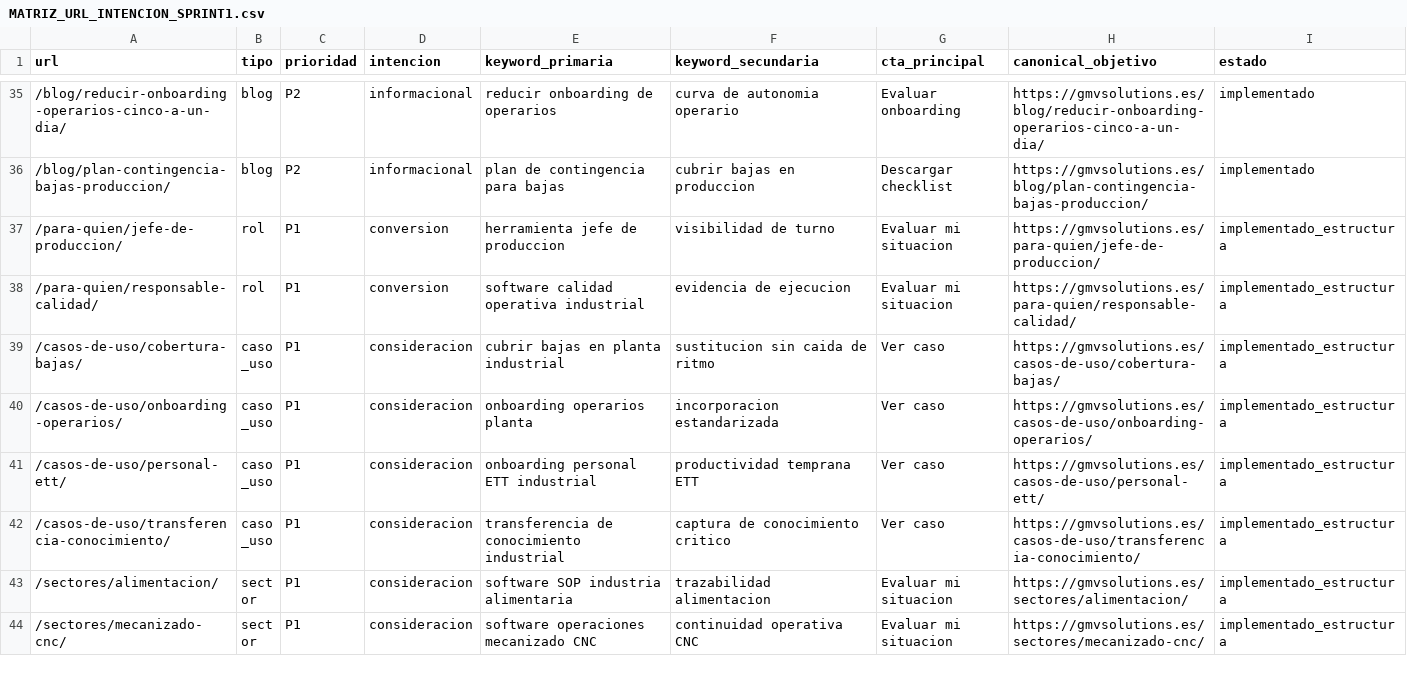
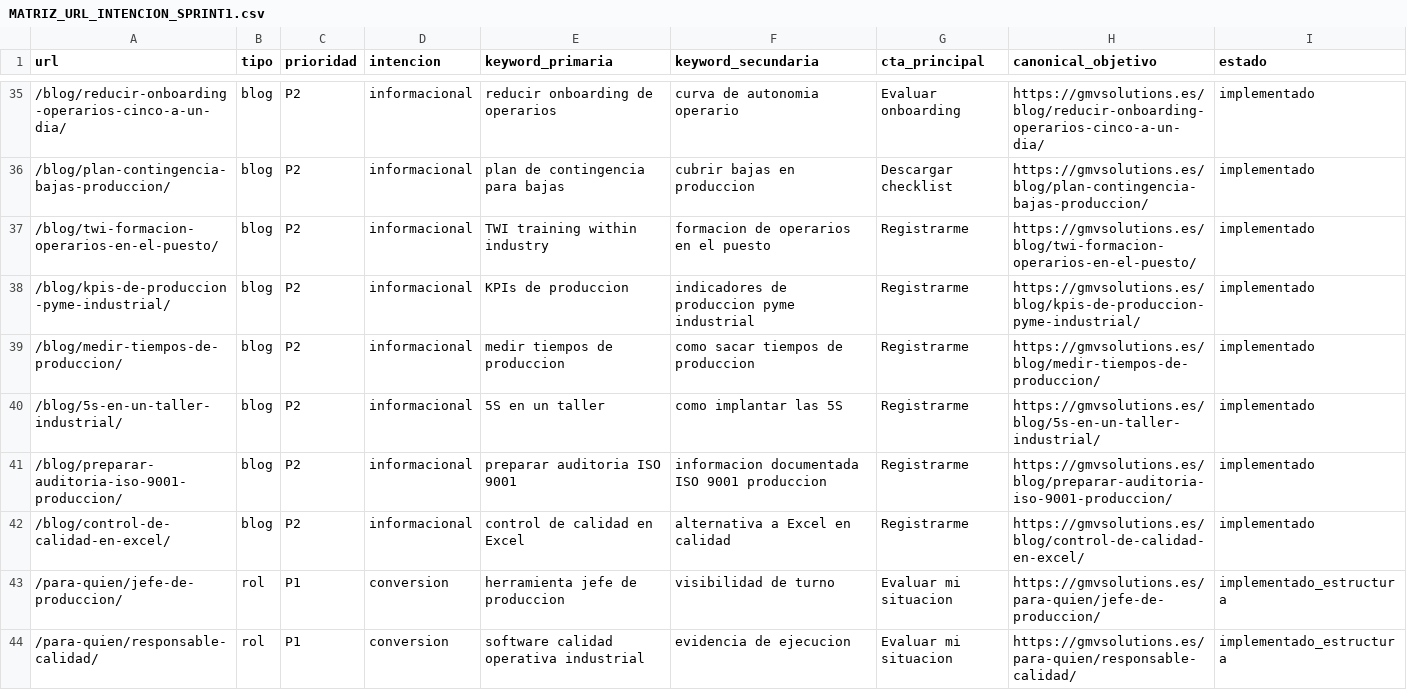
Before and after one commit to GonzaloMoldes/gmvsolutions.es, a CSV file: MATRIZ_URL_INTENCION_SPRINT1.csv, drawn as a sheet; only a part is shown, gaps mark what is left out; the shorter side is filled out with more unchanged rows.

```diff
--- a/MATRIZ_URL_INTENCION_SPRINT1.csv
+++ b/MATRIZ_URL_INTENCION_SPRINT1.csv
@@ -36,2 +36,8 @@ url,tipo,prioridad,intencion,keyword_primaria,keyword_secundaria,cta_principal,c
 /blog/plan-contingencia-bajas-produccion/,blog,P2,informacional,plan de contingencia para bajas,cubrir bajas en produccion,Descargar checklist,https://gmvsolutions.es/blog/plan-contingencia-bajas-produccion/,implementado
+/blog/twi-formacion-operarios-en-el-puesto/,blog,P2,informacional,TWI training within industry,formacion de operarios en el puesto,Registrarme,https://gmvsolutions.es/blog/twi-formacion-operarios-en-el-puesto/,implementado
+/blog/kpis-de-produccion-pyme-industrial/,blog,P2,informacional,KPIs de produccion,indicadores de produccion pyme industrial,Registrarme,https://gmvsolutions.es/blog/kpis-de-produccion-pyme-industrial/,implementado
+/blog/medir-tiempos-de-produccion/,blog,P2,informacional,medir tiempos de produccion,como sacar tiempos de produccion,Registrarme,https://gmvsolutions.es/blog/medir-tiempos-de-produccion/,implementado
+/blog/5s-en-un-taller-industrial/,blog,P2,informacional,5S en un taller,como implantar las 5S,Registrarme,https://gmvsolutions.es/blog/5s-en-un-taller-industrial/,implementado
+/blog/preparar-auditoria-iso-9001-produccion/,blog,P2,informacional,preparar auditoria ISO 9001,informacion documentada ISO 9001 produccion,Registrarme,https://gmvsolutions.es/blog/preparar-auditoria-iso-9001-produccion/,implementado
+/blog/control-de-calidad-en-excel/,blog,P2,informacional,control de calidad en Excel,alternativa a Excel en calidad,Registrarme,https://gmvsolutions.es/blog/control-de-calidad-en-excel/,implementado
 /para-quien/jefe-de-produccion/,rol,P1,conversion,herramienta jefe de produccion,visibilidad de turno,Evaluar mi situacion,https://gmvsolutions.es/para-quien/jefe-de-produccion/,implementado_estructura
```
Also changed, not shown: 13 other files.
